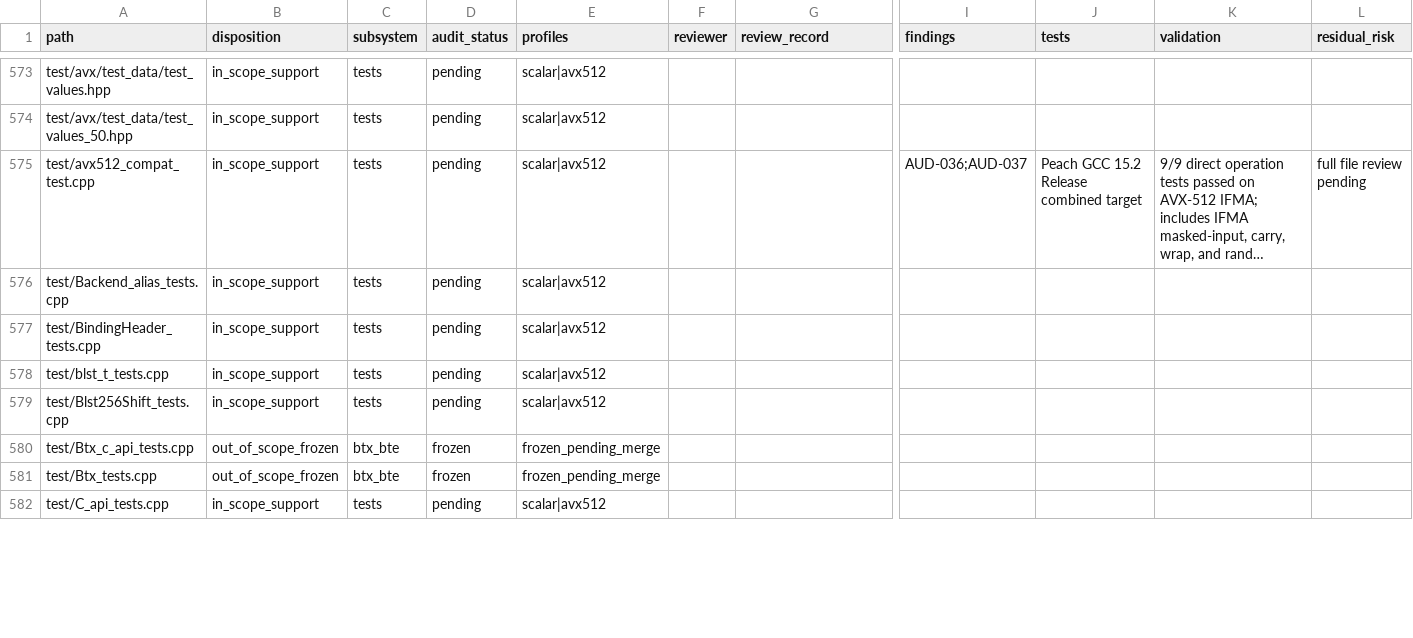
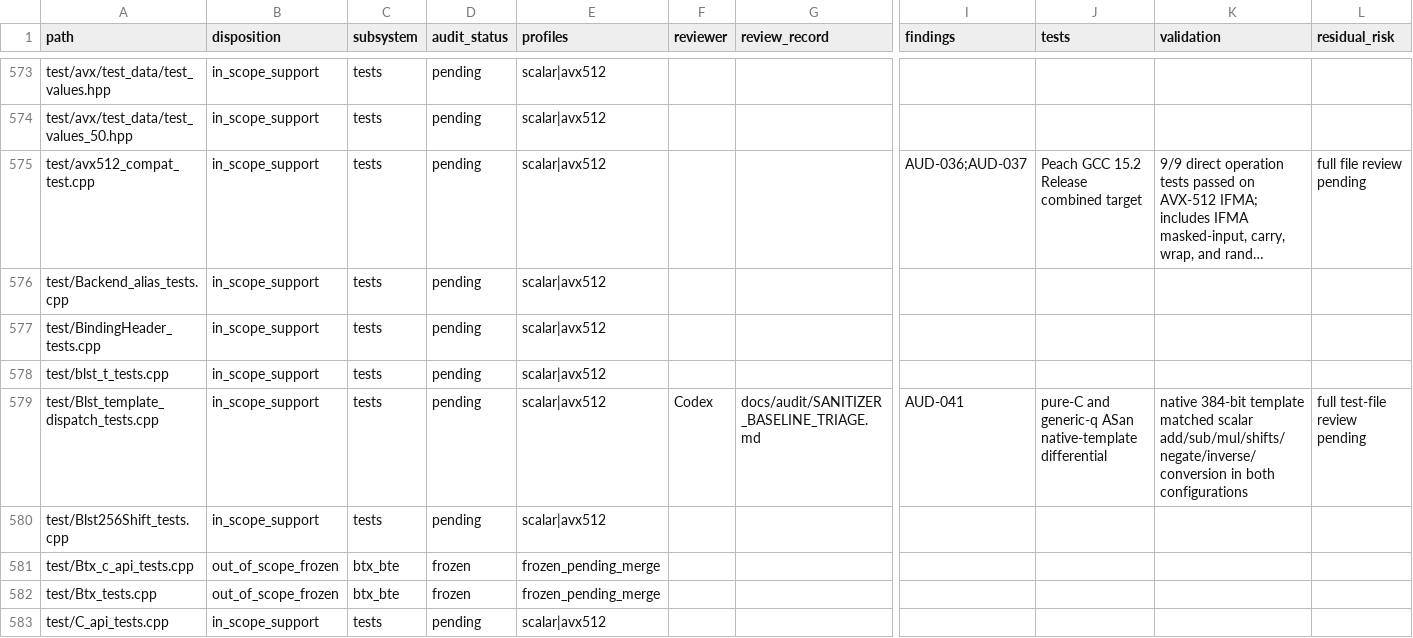
Before and after one commit to ladnir/temp-cat-blst, a CSV file: docs/audit/FILE_MANIFEST.csv, drawn as a sheet; only a part is shown, gaps mark what is left out; long unchanged cells end in …; rows hold the shown columns only; the diff covers the shown part only; the diff names each change by its address in the sheet, - before the commit and + after, or states it on an @@ line.

Commit message:
repair scalar backend selection

```diff
--- a/docs/audit/FILE_MANIFEST.csv
+++ b/docs/audit/FILE_MANIFEST.csv
+row 579: test/Blst_template_dispatch_tests.cpp | in_scope_support | tests | pending | scalar|avx512 | Codex | docs/audit/SANITIZER_BASELINE_TRIAGE.md | AUD-041 | pure-C and generic-q ASan native-template differential | native 384-bit template matched scalar add/sub/mul/shifts/negate/inverse/conversion in both configurations | full test-file review pending
```
Also changed, not shown: 69 edited cells elsewhere in this file, 16 other files.
